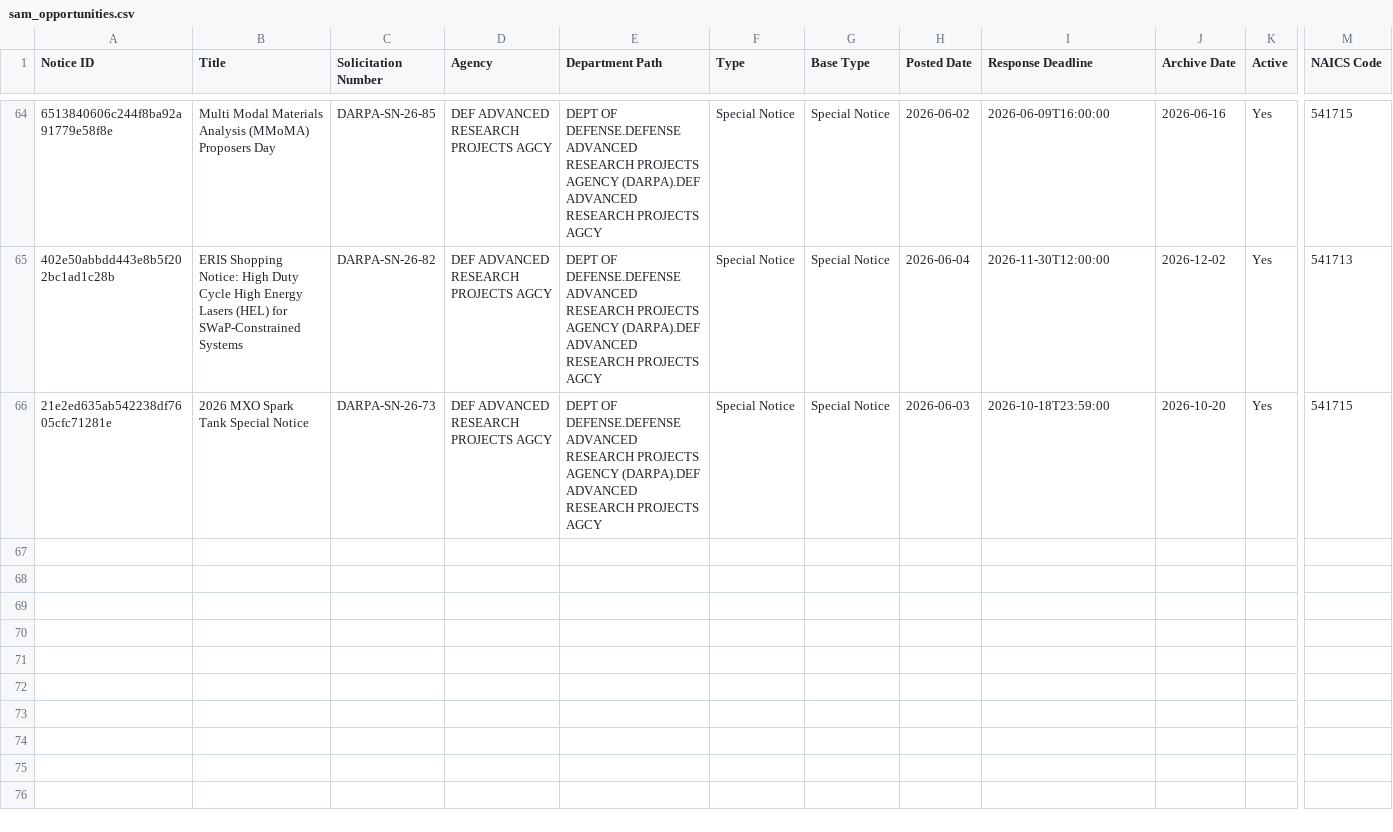
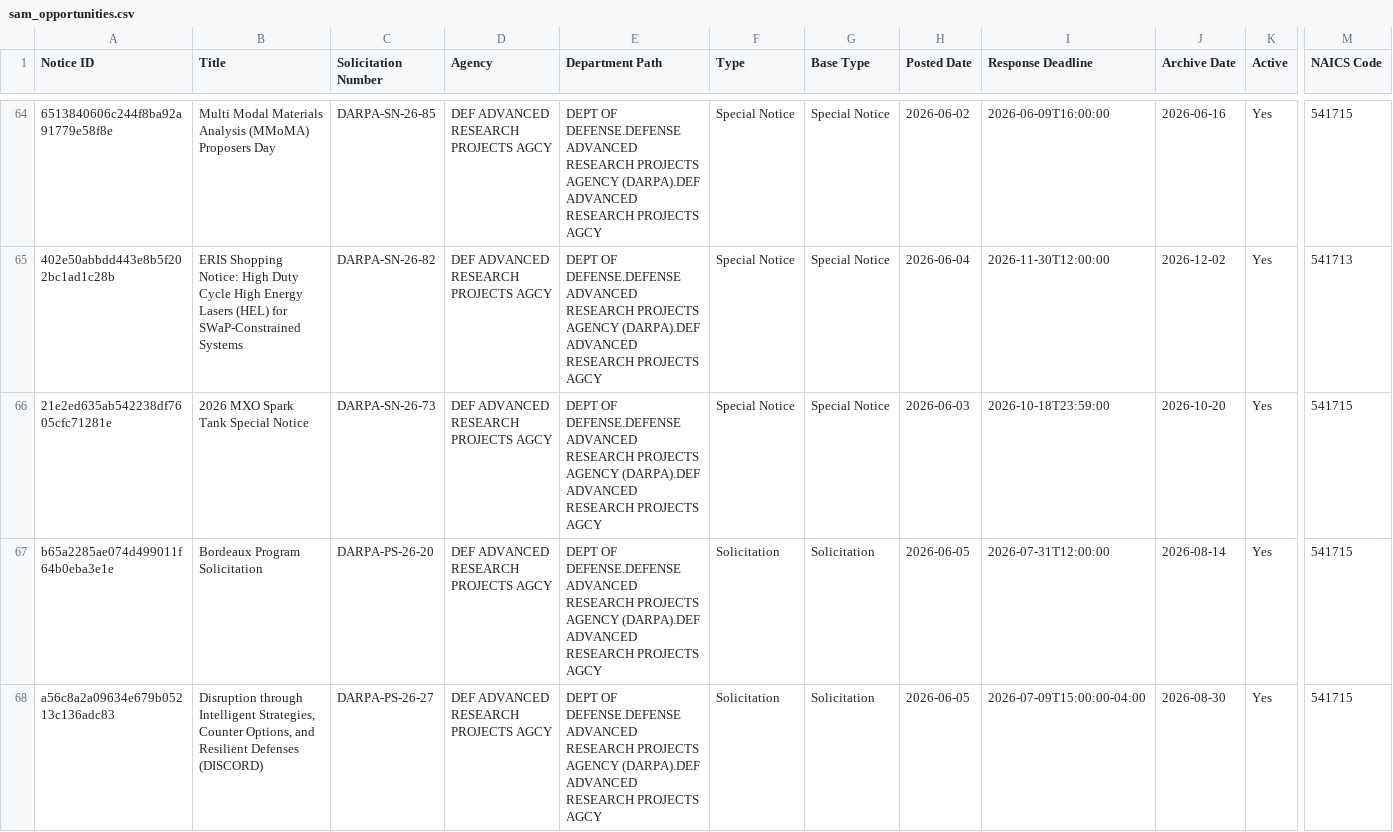
Before and after one commit to UM-MIDAS/grant-tracker, a CSV file: data/sam_opportunities.csv, drawn as a sheet; only a part is shown, gaps mark what is left out; rows hold the shown columns only; the diff covers the shown part only; the diff names each change by its address in the sheet, - before the commit and + after, or states it on an @@ line.

```diff
--- a/data/sam_opportunities.csv
+++ b/data/sam_opportunities.csv
+row 67: b65a2285ae074d499011f64b0eba3e1e | Bordeaux Program Solicitation | DARPA-PS-26-20 | DEF ADVANCED RESEARCH PROJECTS AGCY | DEPT OF DEFENSE.DEFENSE ADVANCED RESEARCH PROJECTS AGENCY (DARPA).DEF ADVANCED RESEARCH PROJECTS AGCY | Solicitation | Solicitation | 2026-06-05 | 2026-07-31T12:00:00 | 2026-08-14 | Yes | 541715
+row 68: a56c8a2a09634e679b05213c136adc83 | Disruption through Intelligent Strategies, Counter Options, and Resilient Defenses (DISCORD) | DARPA-PS-26-27 | DEF ADVANCED RESEARCH PROJECTS AGCY | DEPT OF DEFENSE.DEFENSE ADVANCED RESEARCH PROJECTS AGENCY (DARPA).DEF ADVANCED RESEARCH PROJECTS AGCY | Solicitation | Solicitation | 2026-06-05 | 2026-07-09T15:00:00-04:00 | 2026-08-30 | Yes | 541715
```
Also changed, not shown: 2 added rows elsewhere in this file.
